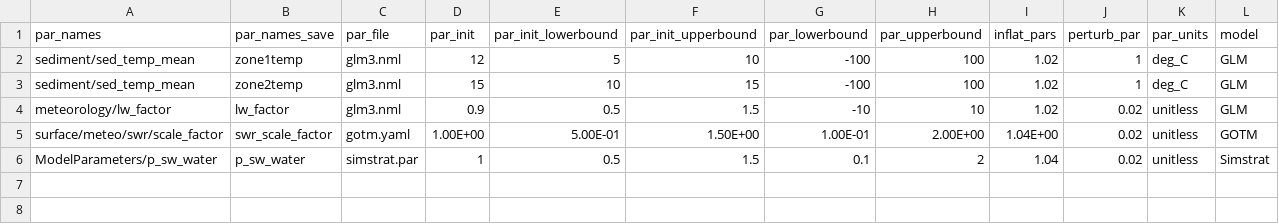
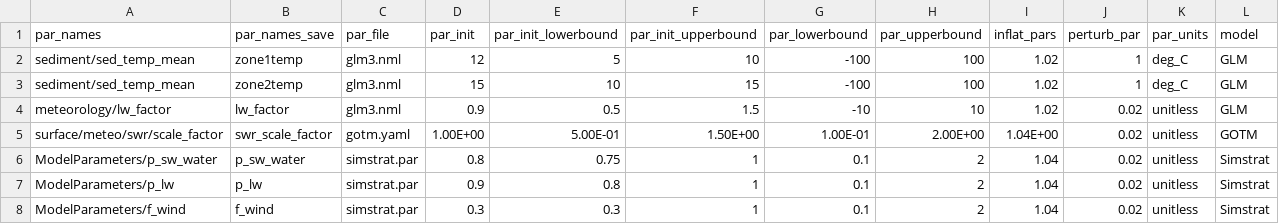
Before and after one commit to FLARE-forecast/NEON-forecast-code, a CSV file: configuration/ler/CRAM/parameter_calibration_config_CRAM.csv, drawn as a sheet.

```diff
--- a/configuration/ler/CRAM/parameter_calibration_config_CRAM.csv
+++ b/configuration/ler/CRAM/parameter_calibration_config_CRAM.csv
@@ -5,2 +5,4 @@ meteorology/lw_factor,lw_factor,glm3.nml,0.9,0.5,1.5,-10,10,1.02,0.02, unitless,
 surface/meteo/swr/scale_factor,swr_scale_factor,gotm.yaml,1.00E+00,5.00E-01,1.50E+00,1.00E-01,2.00E+00,1.04E+00,0.02,unitless,GOTM
-ModelParameters/p_sw_water,p_sw_water,simstrat.par,1,0.5,1.5,0.1,2,1.04,0.02,unitless,Simstrat
+ModelParameters/p_sw_water,p_sw_water,simstrat.par,0.8,0.75,1,0.1,2,1.04,0.02,unitless,Simstrat
+ModelParameters/p_lw,p_lw,simstrat.par,0.9,0.8,1,0.1,2,1.04,0.02,unitless,Simstrat
+ModelParameters/f_wind,f_wind,simstrat.par,0.3,0.3,1,0.1,2,1.04,0.02,unitless,Simstrat
```
Also changed, not shown: configuration/ler/BARC/parameter_calibration_config_BARC.csv, configuration/ler/LIRO/parameter_calibration_config_LIRO.csv, 4 other files.
